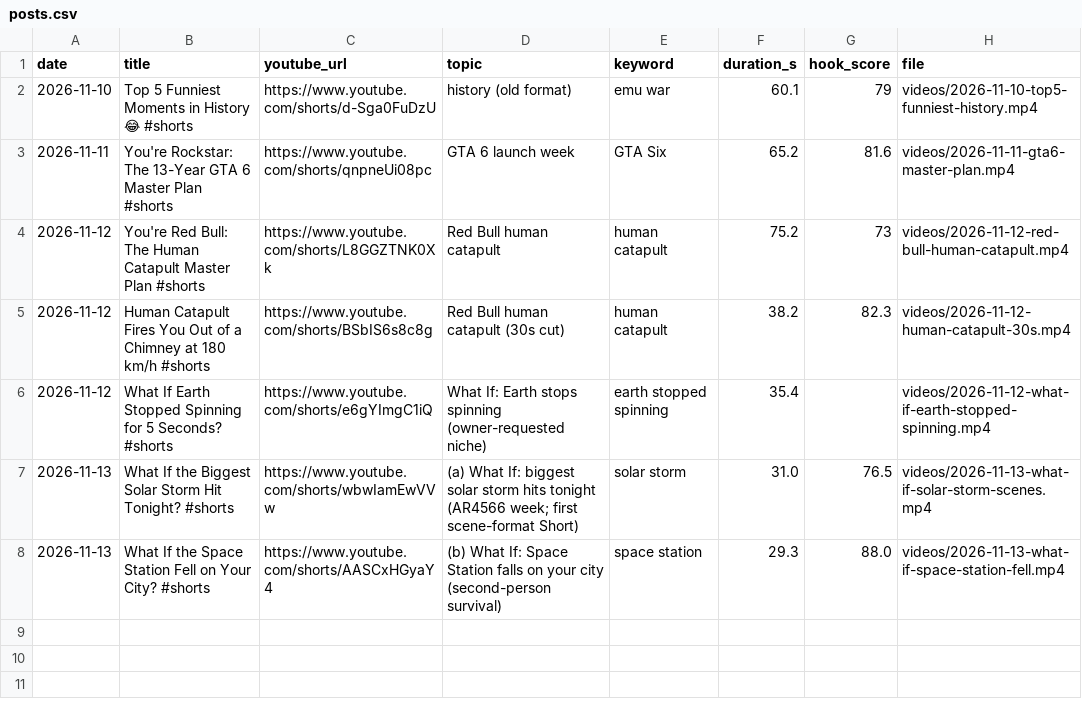
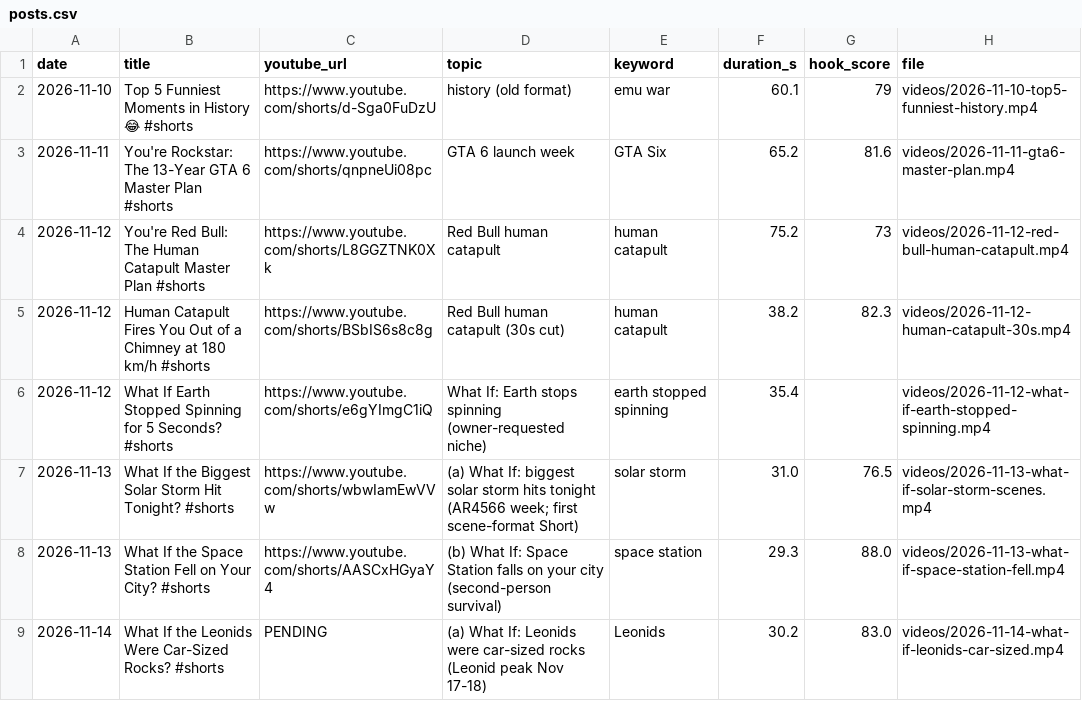
Before and after one commit to feliximmman05-creator/shorts-media, a CSV file: log/posts.csv, drawn as a sheet; the diff names each change by its address in the sheet, - before the commit and + after, or states it on an @@ line.

```diff
--- a/log/posts.csv
+++ b/log/posts.csv
+row 9: 2026-11-14 | What If the Leonids Were Car-Sized Rocks? #shorts | PENDING | (a) What If: Leonids were car-sized rocks (Leonid peak Nov 17-18) | Leonids | 30.2 | 83.0 | videos/2026-11-14-what-if-leonids-car-sized.mp4
```
